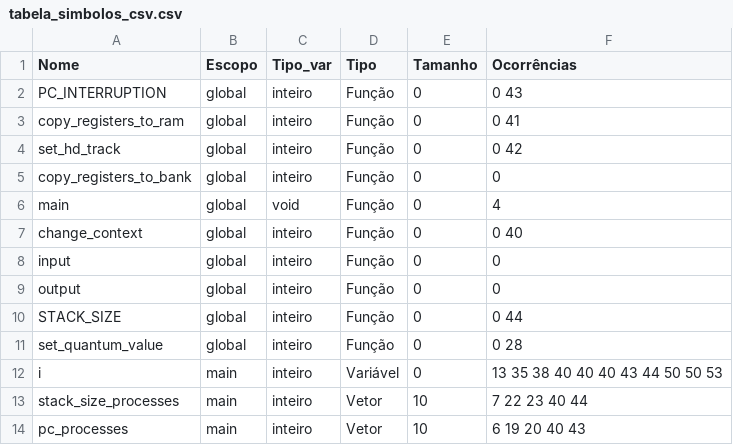
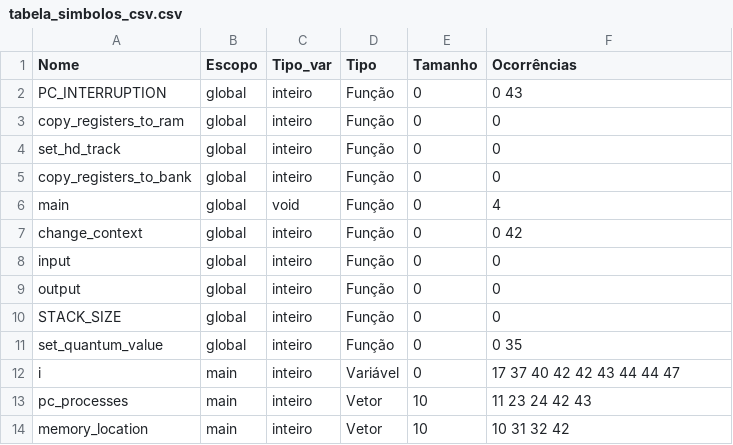
Before and after one commit to vpedrota/CMinus-compiler, a CSV file: source/analises/tabela_simbolos_csv.csv, drawn as a sheet.

```diff
--- a/source/analises/tabela_simbolos_csv.csv
+++ b/source/analises/tabela_simbolos_csv.csv
@@ -2,13 +2,13 @@ Nome,Escopo,Tipo_var,Tipo,Tamanho,Ocorrências
 PC_INTERRUPTION,global,inteiro,Função,0,0 43
-copy_registers_to_ram,global,inteiro,Função,0,0 41
-set_hd_track,global,inteiro,Função,0,0 42
+copy_registers_to_ram,global,inteiro,Função,0,0
+set_hd_track,global,inteiro,Função,0,0
 copy_registers_to_bank,global,inteiro,Função,0,0
 main,global,void,Função,0,4
-change_context,global,inteiro,Função,0,0 40
+change_context,global,inteiro,Função,0,0 42
 input,global,inteiro,Função,0,0
 output,global,inteiro,Função,0,0
-STACK_SIZE,global,inteiro,Função,0,0 44
-set_quantum_value,global,inteiro,Função,0,0 28
-i,main,inteiro,Variável,0,13 35 38 40 40 40 43 44 50 50 53
-stack_size_processes,main,inteiro,Vetor,10,7 22 23 40 44
-pc_processes,main,inteiro,Vetor,10,6 19 20 40 43
+STACK_SIZE,global,inteiro,Função,0,0
+set_quantum_value,global,inteiro,Função,0,0 35
+i,main,inteiro,Variável,0,17 37 40 42 42 43 44 44 47
+pc_processes,main,inteiro,Vetor,10,11 23 24 42 43
+memory_location,main,inteiro,Vetor,10,10 31 32 42
```
Also changed, not shown: 12 other files.
